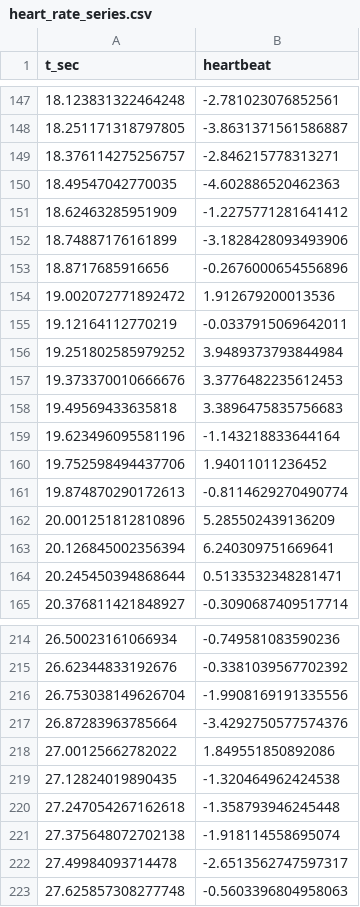
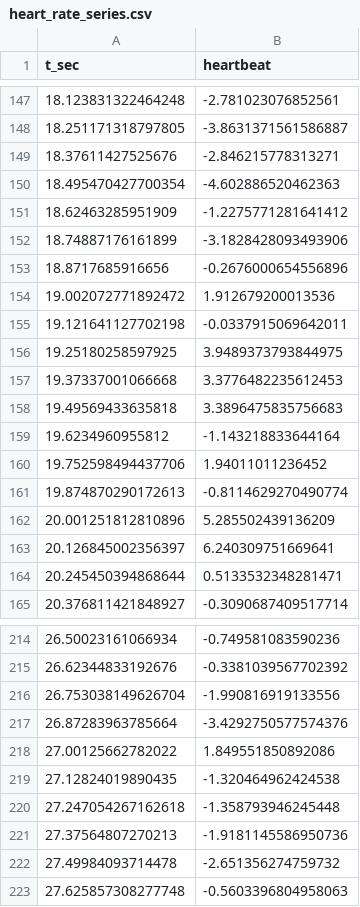
Before and after one commit to seannnnnn1017/radar-heartbeat-detection, a CSV file: 實驗區/outputs/heart_rate_series.csv, drawn as a sheet; only a part is shown, gaps mark what is left out; the diff covers the shown part only.

```diff
--- a/實驗區/outputs/heart_rate_series.csv
+++ b/實驗區/outputs/heart_rate_series.csv
@@ -148,4 +148,4 @@ t_sec,heartbeat
 18.251171318797805,-3.8631371561586887
-18.376114275256757,-2.846215778313271
-18.49547042770035,-4.602886520462363
+18.37611427525676,-2.846215778313271
+18.495470427700354,-4.602886520462363
 18.62463285951909,-1.2275771281641412
@@ -154,7 +154,7 @@ t_sec,heartbeat
 19.002072771892472,1.912679200013536
-19.12164112770219,-0.0337915069642011
-19.251802585979252,3.9489373793844984
-19.373370010666676,3.3776482235612453
+19.121641127702198,-0.0337915069642011
+19.25180258597925,3.9489373793844975
+19.37337001066668,3.3776482235612453
 19.49569433635818,3.3896475835756683
-19.623496095581196,-1.143218833644164
+19.6234960955812,-1.143218833644164
 19.752598494437706,1.94011011236452
@@ -162,3 +162,3 @@ t_sec,heartbeat
 20.001251812810896,5.285502439136209
-20.126845002356394,6.240309751669641
+20.126845002356397,6.240309751669641
 20.245450394868644,0.5133532348281471
@@ -215,3 +215,3 @@ t_sec,heartbeat
 26.62344833192676,-0.3381039567702392
-26.753038149626704,-1.9908169191335556
+26.753038149626704,-1.990816919133556
 26.87283963785664,-3.4292750577574376
@@ -220,4 +220,4 @@ t_sec,heartbeat
 27.247054267162618,-1.358793946245448
-27.375648072702138,-1.918114558695074
-27.49984093714478,-2.6513562747597317
+27.37564807270213,-1.9181145586950736
+27.49984093714478,-2.651356274759732
 27.625857308277748,-0.5603396804958063
```
Also changed, not shown: 1 added row, 1 removed row and 12 edited cells elsewhere in this file, 2 other files.
